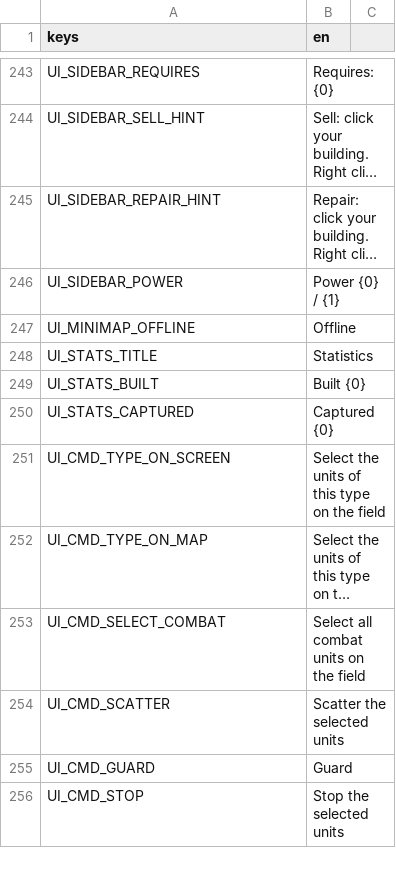
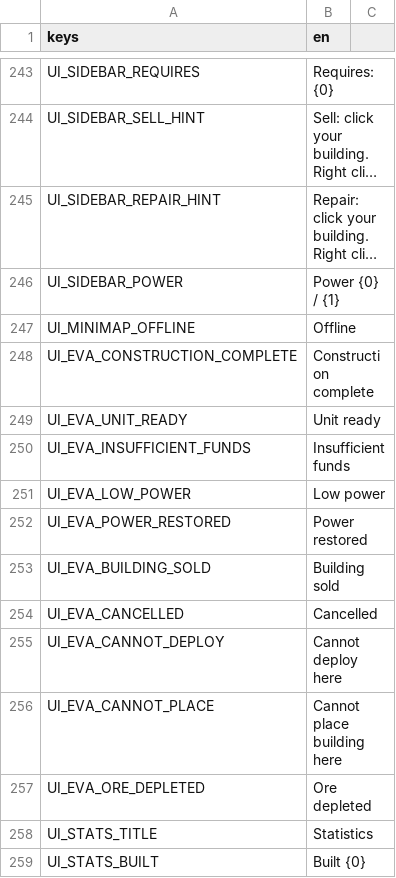
Before and after one commit to MidoMiddle/Red-Alert-2-godot-muiltiplayer-not-original, a CSV file: game/localization/en.csv, drawn as a sheet; only a part is shown, gaps mark what is left out; the shorter side is filled out with more unchanged rows; long unchanged cells end in …; the diff names each change by its address in the sheet, - before the commit and + after, or states it on an @@ line.

```diff
--- a/game/localization/en.csv
+++ b/game/localization/en.csv
+row 248: UI_EVA_CONSTRUCTION_COMPLETE | Construction complete
+row 249: UI_EVA_UNIT_READY | Unit ready
+row 250: UI_EVA_INSUFFICIENT_FUNDS | Insufficient funds
+row 251: UI_EVA_LOW_POWER | Low power
+row 252: UI_EVA_POWER_RESTORED | Power restored
+row 253: UI_EVA_BUILDING_SOLD | Building sold
+row 254: UI_EVA_CANCELLED | Cancelled
+row 255: UI_EVA_CANNOT_DEPLOY | Cannot deploy here
+row 256: UI_EVA_CANNOT_PLACE | Cannot place building here
+row 257: UI_EVA_ORE_DEPLETED | Ore depleted
```
Also changed, not shown: 28 other files.
